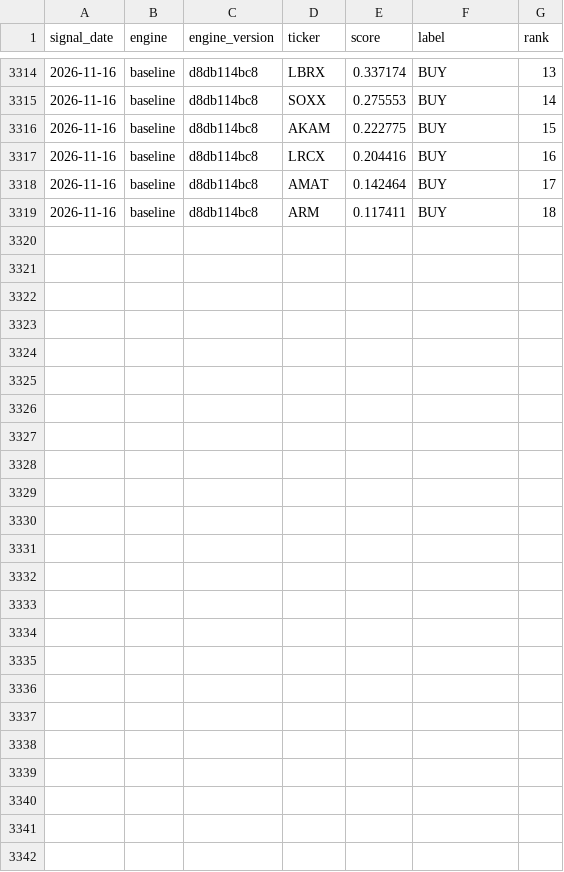
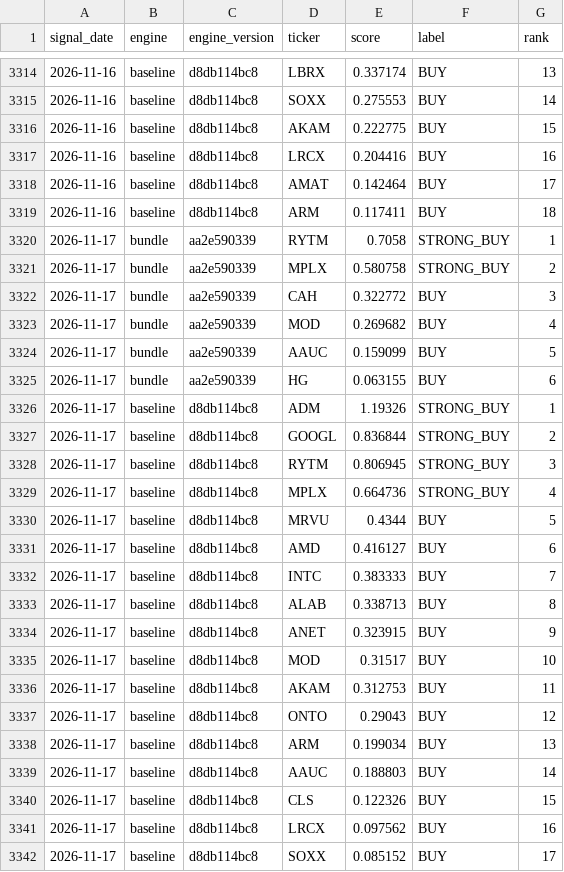
Before and after one commit to djbrig44/squeezes, a CSV file: forward_signals.csv, drawn as a sheet; only a part is shown, gaps mark what is left out; the diff names each change by its address in the sheet, - before the commit and + after, or states it on an @@ line.

```diff
--- a/forward_signals.csv
+++ b/forward_signals.csv
+row 3320: 2026-11-17 | bundle | aa2e590339 | RYTM | 0.7058 | STRONG_BUY | 1
+row 3321: 2026-11-17 | bundle | aa2e590339 | MPLX | 0.580758 | STRONG_BUY | 2
+row 3322: 2026-11-17 | bundle | aa2e590339 | CAH | 0.322772 | BUY | 3
+row 3323: 2026-11-17 | bundle | aa2e590339 | MOD | 0.269682 | BUY | 4
+row 3324: 2026-11-17 | bundle | aa2e590339 | AAUC | 0.159099 | BUY | 5
+row 3325: 2026-11-17 | bundle | aa2e590339 | HG | 0.063155 | BUY | 6
+row 3326: 2026-11-17 | baseline | d8db114bc8 | ADM | 1.19326 | STRONG_BUY | 1
+row 3327: 2026-11-17 | baseline | d8db114bc8 | GOOGL | 0.836844 | STRONG_BUY | 2
+row 3328: 2026-11-17 | baseline | d8db114bc8 | RYTM | 0.806945 | STRONG_BUY | 3
+row 3329: 2026-11-17 | baseline | d8db114bc8 | MPLX | 0.664736 | STRONG_BUY | 4
+row 3330: 2026-11-17 | baseline | d8db114bc8 | MRVU | 0.4344 | BUY | 5
+row 3331: 2026-11-17 | baseline | d8db114bc8 | AMD | 0.416127 | BUY | 6
+row 3332: 2026-11-17 | baseline | d8db114bc8 | INTC | 0.383333 | BUY | 7
+row 3333: 2026-11-17 | baseline | d8db114bc8 | ALAB | 0.338713 | BUY | 8
+row 3334: 2026-11-17 | baseline | d8db114bc8 | ANET | 0.323915 | BUY | 9
+row 3335: 2026-11-17 | baseline | d8db114bc8 | MOD | 0.31517 | BUY | 10
+row 3336: 2026-11-17 | baseline | d8db114bc8 | AKAM | 0.312753 | BUY | 11
+row 3337: 2026-11-17 | baseline | d8db114bc8 | ONTO | 0.29043 | BUY | 12
+row 3338: 2026-11-17 | baseline | d8db114bc8 | ARM | 0.199034 | BUY | 13
+row 3339: 2026-11-17 | baseline | d8db114bc8 | AAUC | 0.188803 | BUY | 14
+row 3340: 2026-11-17 | baseline | d8db114bc8 | CLS | 0.122326 | BUY | 15
+row 3341: 2026-11-17 | baseline | d8db114bc8 | LRCX | 0.097562 | BUY | 16
+row 3342: 2026-11-17 | baseline | d8db114bc8 | SOXX | 0.085152 | BUY | 17
```
